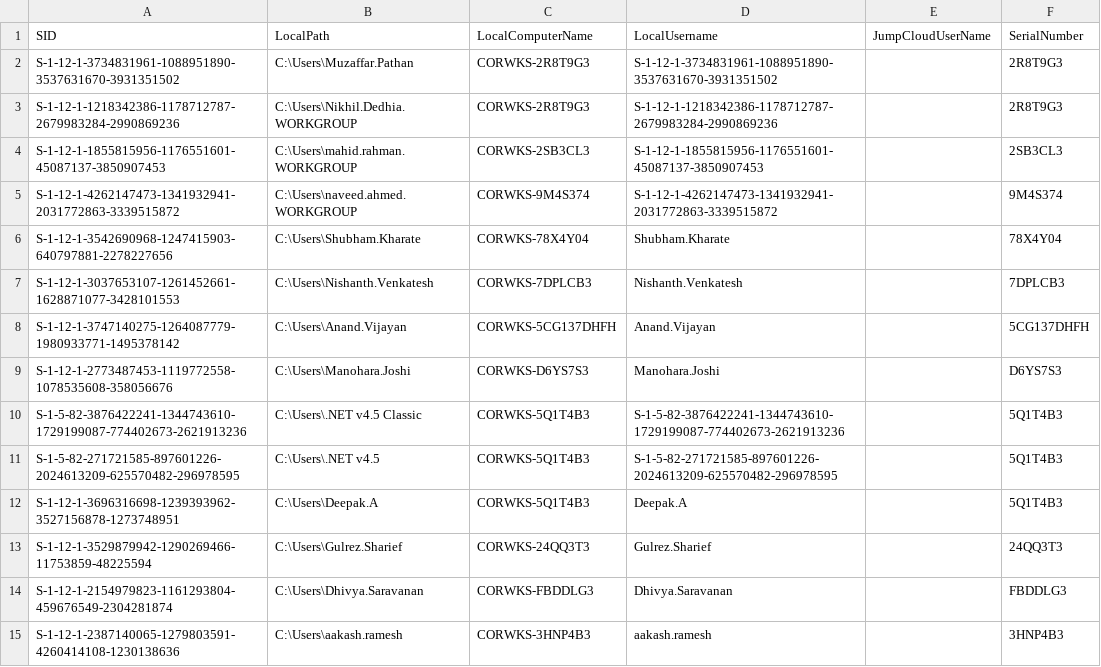
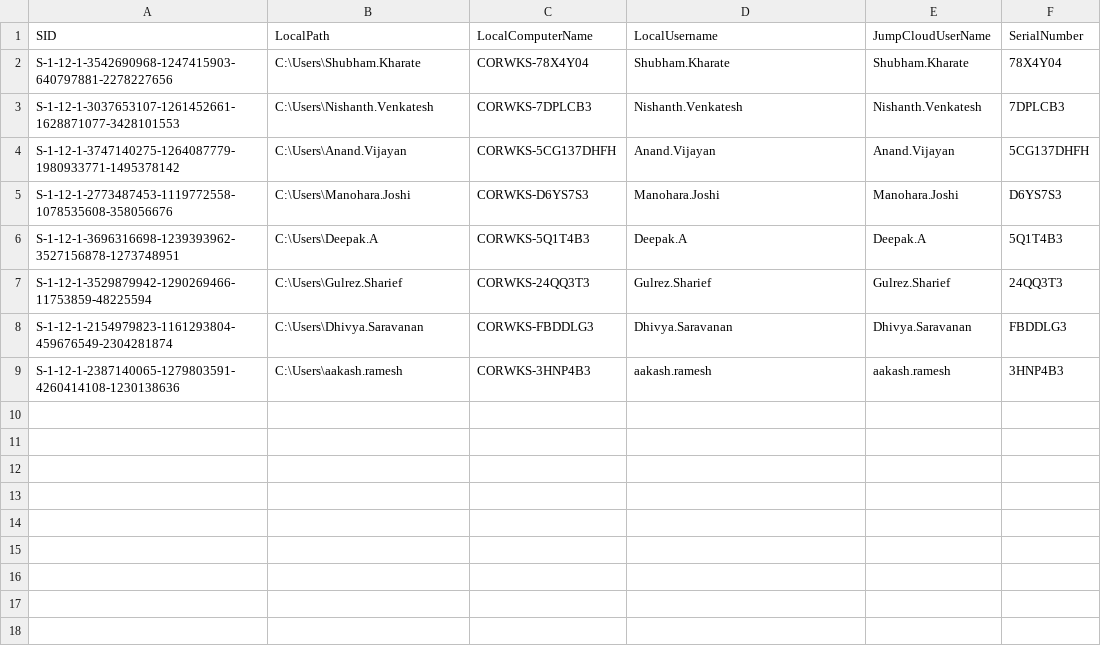
Before and after one commit to nikhil-syngience/Jumpcloud-ADMU-Discovery, a CSV file: jcdiscovery.csv, drawn as a sheet.

Commit message:
Update jcdiscovery.csv

```diff
--- a/jcdiscovery.csv
+++ b/jcdiscovery.csv
@@ -1,15 +1,9 @@
 "SID","LocalPath","LocalComputerName","LocalUsername","JumpCloudUserName","SerialNumber"
-"S-1-12-1-3734831961-1088951890-3537631670-3931351502","C:\Users\Muzaffar.Pathan","CORWKS-2R8T9G3","S-1-12-1-3734831961-1088951890-3537631670-3931351502",,"2R8T9G3"
-"S-1-12-1-1218342386-1178712787-2679983284-2990869236","C:\Users\Nikhil.Dedhia.WORKGROUP","CORWKS-2R8T9G3","S-1-12-1-1218342386-1178712787-2679983284-2990869236",,"2R8T9G3"
-"S-1-12-1-1855815956-1176551601-45087137-3850907453","C:\Users\mahid.rahman.WORKGROUP","CORWKS-2SB3CL3","S-1-12-1-1855815956-1176551601-45087137-3850907453",,"2SB3CL3"
-"S-1-12-1-4262147473-1341932941-2031772863-3339515872","C:\Users\naveed.ahmed.WORKGROUP","CORWKS-9M4S374","S-1-12-1-4262147473-1341932941-2031772863-3339515872",,"9M4S374"
-"S-1-12-1-3542690968-1247415903-640797881-2278227656","C:\Users\Shubham.Kharate","CORWKS-78X4Y04","Shubham.Kharate",,"78X4Y04"
-"S-1-12-1-3037653107-1261452661-1628871077-3428101553","C:\Users\Nishanth.Venkatesh","CORWKS-7DPLCB3","Nishanth.Venkatesh",,"7DPLCB3"
-"S-1-12-1-3747140275-1264087779-1980933771-1495378142","C:\Users\Anand.Vijayan","CORWKS-5CG137DHFH","Anand.Vijayan",,"5CG137DHFH"
-"S-1-12-1-2773487453-1119772558-1078535608-358056676","C:\Users\Manohara.Joshi","CORWKS-D6YS7S3","Manohara.Joshi",,"D6YS7S3"
-"S-1-5-82-3876422241-1344743610-1729199087-774402673-2621913236","C:\Users\.NET v4.5 Classic","CORWKS-5Q1T4B3","S-1-5-82-3876422241-1344743610-1729199087-774402673-2621913236",,"5Q1T4B3"
-"S-1-5-82-271721585-897601226-2024613209-625570482-296978595","C:\Users\.NET v4.5","CORWKS-5Q1T4B3","S-1-5-82-271721585-897601226-2024613209-625570482-296978595",,"5Q1T4B3"
-"S-1-12-1-3696316698-1239393962-3527156878-1273748951","C:\Users\Deepak.A","CORWKS-5Q1T4B3","Deepak.A",,"5Q1T4B3"
-"S-1-12-1-3529879942-1290269466-11753859-48225594","C:\Users\Gulrez.Sharief","CORWKS-24QQ3T3","Gulrez.Sharief",,"24QQ3T3"
-"S-1-12-1-2154979823-1161293804-459676549-2304281874","C:\Users\Dhivya.Saravanan","CORWKS-FBDDLG3","Dhivya.Saravanan",,"FBDDLG3"
-"S-1-12-1-2387140065-1279803591-4260414108-1230138636","C:\Users\aakash.ramesh","CORWKS-3HNP4B3","aakash.ramesh",,"3HNP4B3"
+"S-1-12-1-3542690968-1247415903-640797881-2278227656","C:\Users\Shubham.Kharate","CORWKS-78X4Y04","Shubham.Kharate","Shubham.Kharate","78X4Y04"
+"S-1-12-1-3037653107-1261452661-1628871077-3428101553","C:\Users\Nishanth.Venkatesh","CORWKS-7DPLCB3","Nishanth.Venkatesh","Nishanth.Venkatesh","7DPLCB3"
+"S-1-12-1-3747140275-1264087779-1980933771-1495378142","C:\Users\Anand.Vijayan","CORWKS-5CG137DHFH","Anand.Vijayan","Anand.Vijayan","5CG137DHFH"
+"S-1-12-1-2773487453-1119772558-1078535608-358056676","C:\Users\Manohara.Joshi","CORWKS-D6YS7S3","Manohara.Joshi","Manohara.Joshi","D6YS7S3"
+"S-1-12-1-3696316698-1239393962-3527156878-1273748951","C:\Users\Deepak.A","CORWKS-5Q1T4B3","Deepak.A","Deepak.A","5Q1T4B3"
+"S-1-12-1-3529879942-1290269466-11753859-48225594","C:\Users\Gulrez.Sharief","CORWKS-24QQ3T3","Gulrez.Sharief","Gulrez.Sharief","24QQ3T3"
+"S-1-12-1-2154979823-1161293804-459676549-2304281874","C:\Users\Dhivya.Saravanan","CORWKS-FBDDLG3","Dhivya.Saravanan","Dhivya.Saravanan","FBDDLG3"
+"S-1-12-1-2387140065-1279803591-4260414108-1230138636","C:\Users\aakash.ramesh","CORWKS-3HNP4B3","aakash.ramesh","aakash.ramesh","3HNP4B3"
```
